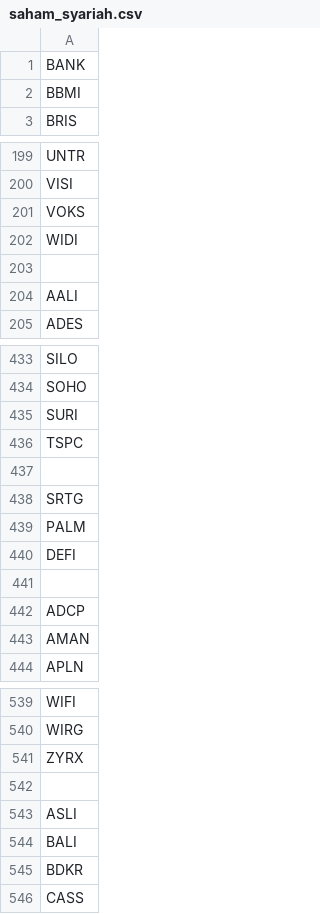
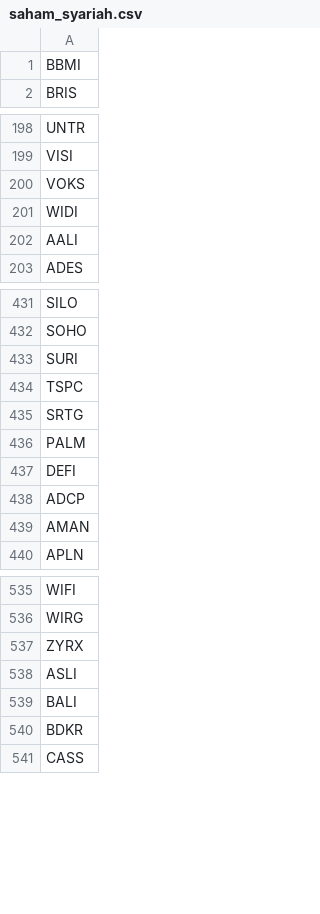
Before and after one commit to MaherMahreen/abo-scanner, a CSV file: saham_syariah.csv, drawn as a sheet; only a part is shown, gaps mark what is left out.

```diff
--- a/saham_syariah.csv
+++ b/saham_syariah.csv
@@ -1,2 +1 @@
-"BANK"
 "BBMI"
@@ -202,3 +201,2 @@
 "WIDI"
-
 "AALI"
@@ -436,3 +434,2 @@
 "TSPC"
-
 "SRTG"
@@ -440,3 +437,2 @@
 "DEFI"
-
 "ADCP"
@@ -541,3 +537,2 @@
 "ZYRX"
-
 "ASLI"
```
